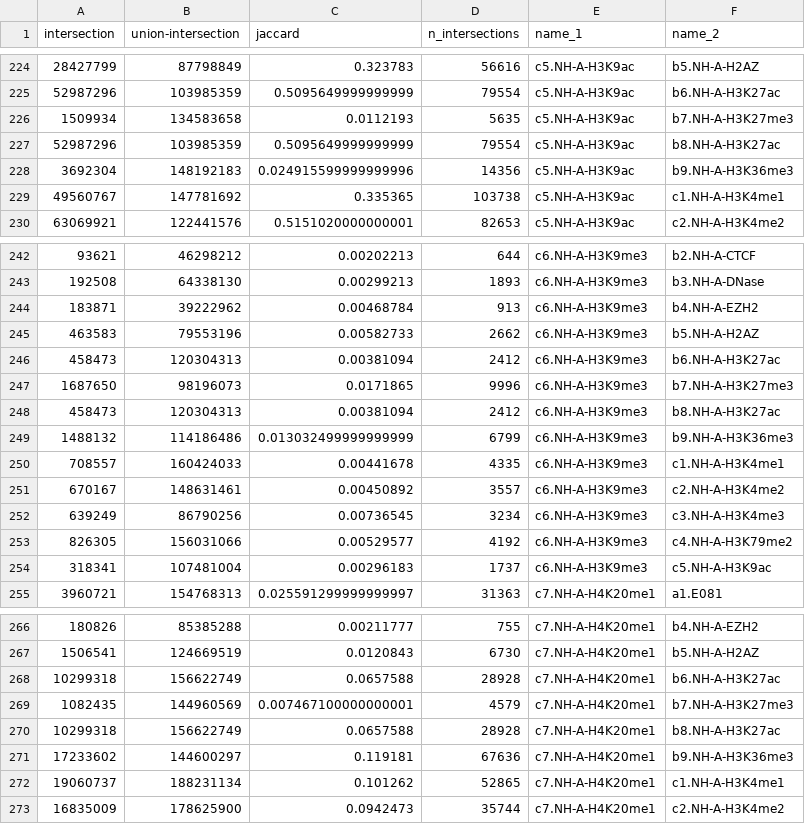
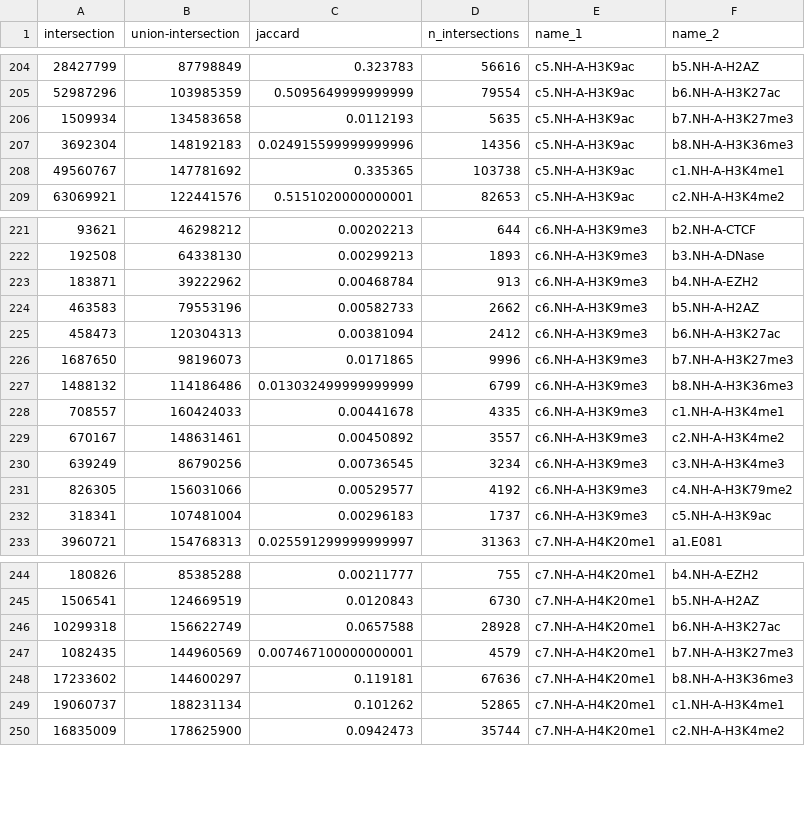
Before and after one commit to liangyy/deep_variant, a CSV file: annotation_overlap/result/distance.stage1stage2.csv, drawn as a sheet; only a part is shown, gaps mark what is left out; the diff covers the shown part only.

```diff
--- a/annotation_overlap/result/distance.stage1stage2.csv
+++ b/annotation_overlap/result/distance.stage1stage2.csv
@@ -226,4 +206,3 @@ intersection,union-intersection,jaccard,n_intersections,name_1,name_2
 1509934,134583658,0.0112193,5635,c5.NH-A-H3K9ac,b7.NH-A-H3K27me3
-52987296,103985359,0.5095649999999999,79554,c5.NH-A-H3K9ac,b8.NH-A-H3K27ac
-3692304,148192183,0.024915599999999996,14356,c5.NH-A-H3K9ac,b9.NH-A-H3K36me3
+3692304,148192183,0.024915599999999996,14356,c5.NH-A-H3K9ac,b8.NH-A-H3K36me3
 49560767,147781692,0.335365,103738,c5.NH-A-H3K9ac,c1.NH-A-H3K4me1
@@ -247,4 +226,3 @@ intersection,union-intersection,jaccard,n_intersections,name_1,name_2
 1687650,98196073,0.0171865,9996,c6.NH-A-H3K9me3,b7.NH-A-H3K27me3
-458473,120304313,0.00381094,2412,c6.NH-A-H3K9me3,b8.NH-A-H3K27ac
-1488132,114186486,0.013032499999999999,6799,c6.NH-A-H3K9me3,b9.NH-A-H3K36me3
+1488132,114186486,0.013032499999999999,6799,c6.NH-A-H3K9me3,b8.NH-A-H3K36me3
 708557,160424033,0.00441678,4335,c6.NH-A-H3K9me3,c1.NH-A-H3K4me1
@@ -269,4 +247,3 @@ intersection,union-intersection,jaccard,n_intersections,name_1,name_2
 1082435,144960569,0.007467100000000001,4579,c7.NH-A-H4K20me1,b7.NH-A-H3K27me3
-10299318,156622749,0.0657588,28928,c7.NH-A-H4K20me1,b8.NH-A-H3K27ac
-17233602,144600297,0.119181,67636,c7.NH-A-H4K20me1,b9.NH-A-H3K36me3
+17233602,144600297,0.119181,67636,c7.NH-A-H4K20me1,b8.NH-A-H3K36me3
 19060737,188231134,0.101262,52865,c7.NH-A-H4K20me1,c1.NH-A-H3K4me1
```
Also changed, not shown: 20 removed rows and 19 edited cells elsewhere in this file, 2 other files.
